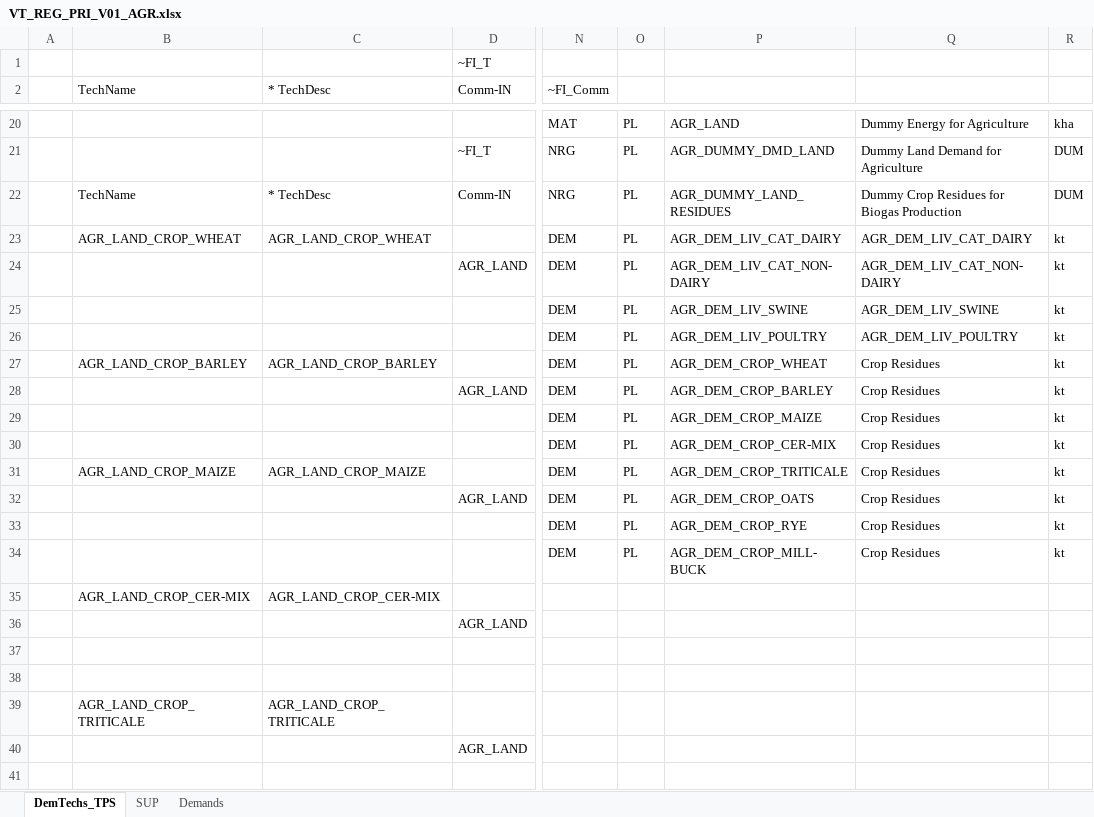
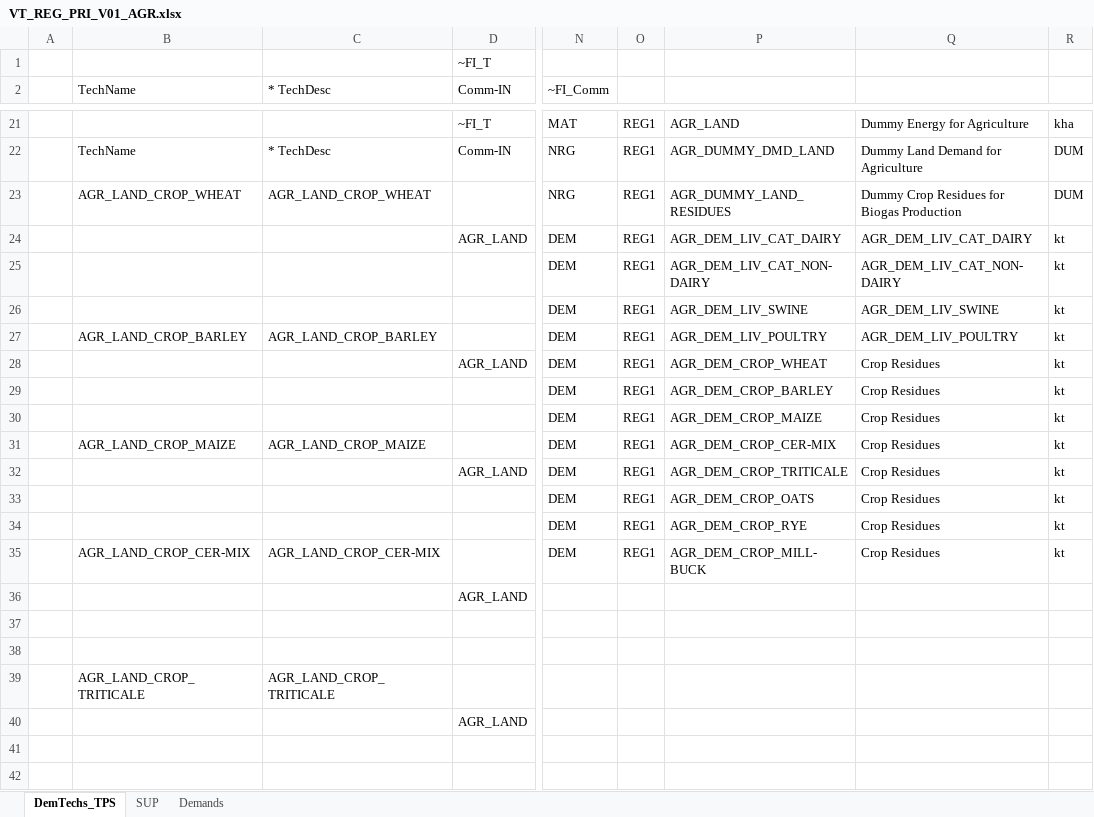
Before and after one commit to przeszut/BIOGAS, an Excel workbook: VT_REG_PRI_V01_AGR.xlsx, sheet DemTechs_TPS, drawn as a sheet; only a part is shown, gaps mark what is left out; the shorter side is filled out with more unchanged rows; values as stored, in another font and other column widths than the file's, no cell formats; removed rows and columns are numbered as before the commit, all else as after; rows hold the shown columns only; the diff covers the shown part only; the diff names each change by its address in the sheet, - before the commit and + after, or states it on an @@ line.

```diff
--- a/VT_REG_PRI_V01_AGR.xlsx (sheet DemTechs_TPS)
+++ b/VT_REG_PRI_V01_AGR.xlsx (sheet DemTechs_TPS)
-D21 (Comm-IN): (empty)
+D21 (Comm-IN): ~FI_T
-O21: PL
+O21: REG1
-row 21:  |  |  | ~FI_T | NRG | PL | AGR_DUMMY_DMD_LAND | Dummy Land Demand for Agriculture | DUM
-O22:O34: PL
+O22:O34: REG1
-P22: AGR_DUMMY_LAND_RESIDUES
+P22: AGR_DUMMY_DMD_LAND
-Q22: Dummy Crop Residues for Biogas Production
+Q22: Dummy Land Demand for Agriculture
-N23 (~FI_Comm): DEM
+N23 (~FI_Comm): NRG
-P23: AGR_DEM_LIV_CAT_DAIRY
+P23: AGR_DUMMY_LAND_RESIDUES
-Q23: AGR_DEM_LIV_CAT_DAIRY
+Q23: Dummy Crop Residues for Biogas Production
-R23: kt
+R23: DUM
-P24: AGR_DEM_LIV_CAT_NON-DAIRY
+P24: AGR_DEM_LIV_CAT_DAIRY
-Q24: AGR_DEM_LIV_CAT_NON-DAIRY
+Q24: AGR_DEM_LIV_CAT_DAIRY
-P25: AGR_DEM_LIV_SWINE
+P25: AGR_DEM_LIV_CAT_NON-DAIRY
-Q25: AGR_DEM_LIV_SWINE
+Q25: AGR_DEM_LIV_CAT_NON-DAIRY
-P26: AGR_DEM_LIV_POULTRY
+P26: AGR_DEM_LIV_SWINE
-Q26: AGR_DEM_LIV_POULTRY
+Q26: AGR_DEM_LIV_SWINE
-P27: AGR_DEM_CROP_WHEAT
+P27: AGR_DEM_LIV_POULTRY
-Q27: Crop Residues
+Q27: AGR_DEM_LIV_POULTRY
-P28: AGR_DEM_CROP_BARLEY
+P28: AGR_DEM_CROP_WHEAT
-P29: AGR_DEM_CROP_MAIZE
+P29: AGR_DEM_CROP_BARLEY
-P30: AGR_DEM_CROP_CER-MIX
+P30: AGR_DEM_CROP_MAIZE
-P31: AGR_DEM_CROP_TRITICALE
+P31: AGR_DEM_CROP_CER-MIX
-P32: AGR_DEM_CROP_OATS
+P32: AGR_DEM_CROP_TRITICALE
-P33: AGR_DEM_CROP_RYE
+P33: AGR_DEM_CROP_OATS
-P34: AGR_DEM_CROP_MILL-BUCK
+P34: AGR_DEM_CROP_RYE
-N35 (~FI_Comm): (empty)
+N35 (~FI_Comm): DEM
-O35: (empty)
+O35: REG1
-P35: (empty)
+P35: AGR_DEM_CROP_MILL-BUCK
-Q35: (empty)
+Q35: Crop Residues
-R35: (empty)
+R35: kt
```
Also changed, not shown: 3 added rows, 5 removed rows and 53 edited cells elsewhere in this sheet, sheet Demands, sheet SUP, cell formats, formulas that keep their value, SubRES_TMPL/SubRES_NewTechs.xlsx, SysSettings.xlsx.
